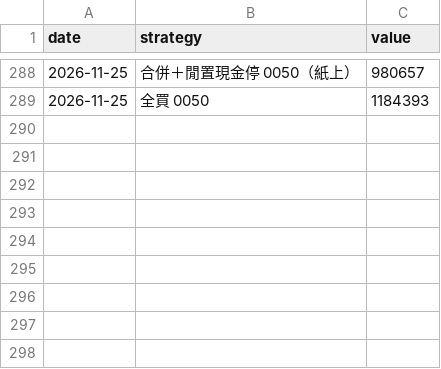
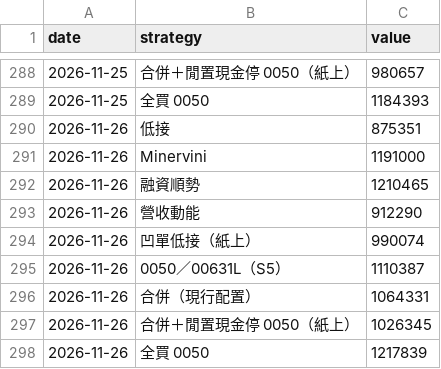
Before and after one commit to selfuse20261001-cell/PTEST, a CSV file: tw/eq.csv, drawn as a sheet; only a part is shown, gaps mark what is left out; the diff names each change by its address in the sheet, - before the commit and + after, or states it on an @@ line.

```diff
--- a/tw/eq.csv
+++ b/tw/eq.csv
+row 290: 2026-11-26 | 低接 | 875351
+row 291: 2026-11-26 | Minervini | 1191000
+row 292: 2026-11-26 | 融資順勢 | 1210465
+row 293: 2026-11-26 | 營收動能 | 912290
+row 294: 2026-11-26 | 凹單低接（紙上） | 990074
+row 295: 2026-11-26 | 0050／00631L（S5） | 1110387
+row 296: 2026-11-26 | 合併（現行配置） | 1064331
+row 297: 2026-11-26 | 合併＋閒置現金停 0050（紙上） | 1026345
+row 298: 2026-11-26 | 全買 0050 | 1217839
```
Also changed, not shown: tw/pos.csv, 10 other files.
